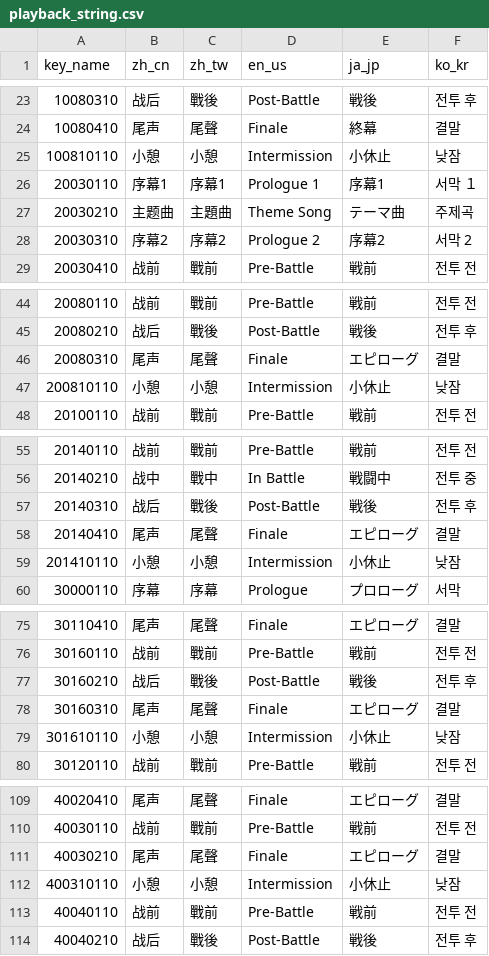
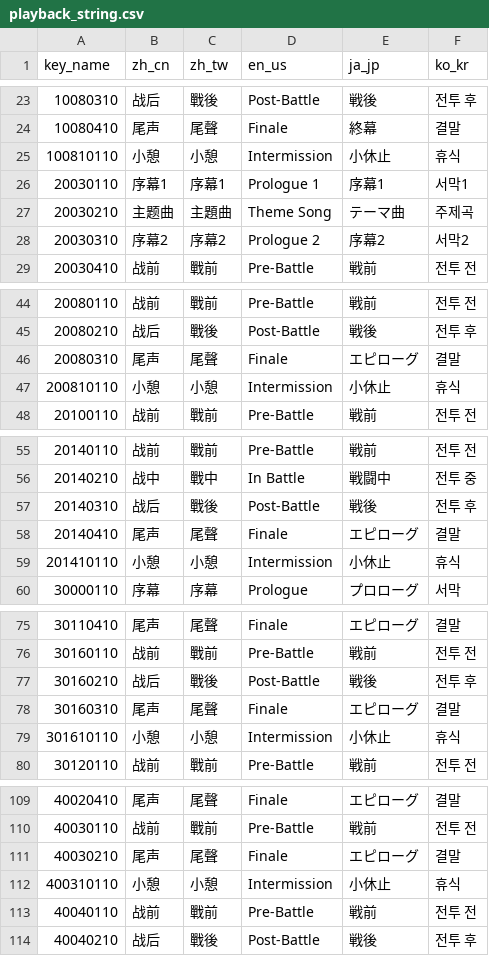
Before and after one commit to bozon64k/rc-kr, a CSV file: transformer/csv/playback_string.csv, drawn as a sheet; only a part is shown, gaps mark what is left out; the diff covers the shown part only.

```diff
--- a/transformer/csv/playback_string.csv
+++ b/transformer/csv/playback_string.csv
@@ -24,6 +24,6 @@ key_name,zh_cn,zh_tw,en_us,ja_jp,ko_kr
 10080410,尾声,尾聲,Finale,終幕,결말
-100810110,小憩,小憩,Intermission,小休止,낮잠
-20030110,序幕1,序幕1,Prologue 1,序幕1,서막 １
+100810110,小憩,小憩,Intermission,小休止,휴식
+20030110,序幕1,序幕1,Prologue 1,序幕1,서막1
 20030210,主题曲,主題曲,Theme Song,テーマ曲,주제곡
-20030310,序幕2,序幕2,Prologue 2,序幕2,서막 2
+20030310,序幕2,序幕2,Prologue 2,序幕2,서막2
 20030410,战前,戰前,Pre-Battle,戦前,전투 전
@@ -46,3 +46,3 @@ key_name,zh_cn,zh_tw,en_us,ja_jp,ko_kr
 20080310,尾声,尾聲,Finale,エピローグ,결말
-200810110,小憩,小憩,Intermission,小休止,낮잠
+200810110,小憩,小憩,Intermission,小休止,휴식
 20100110,战前,戰前,Pre-Battle,戦前,전투 전
@@ -58,3 +58,3 @@ key_name,zh_cn,zh_tw,en_us,ja_jp,ko_kr
 20140410,尾声,尾聲,Finale,エピローグ,결말
-201410110,小憩,小憩,Intermission,小休止,낮잠
+201410110,小憩,小憩,Intermission,小休止,휴식
 30000110,序幕,序幕,Prologue,プロローグ,서막
@@ -78,3 +78,3 @@ key_name,zh_cn,zh_tw,en_us,ja_jp,ko_kr
 30160310,尾声,尾聲,Finale,エピローグ,결말
-301610110,小憩,小憩,Intermission,小休止,낮잠
+301610110,小憩,小憩,Intermission,小休止,휴식
 30120110,战前,戰前,Pre-Battle,戦前,전투 전
@@ -111,3 +111,3 @@ key_name,zh_cn,zh_tw,en_us,ja_jp,ko_kr
 40030210,尾声,尾聲,Finale,エピローグ,결말
-400310110,小憩,小憩,Intermission,小休止,낮잠
+400310110,小憩,小憩,Intermission,小休止,휴식
 40040110,战前,戰前,Pre-Battle,戦前,전투 전
```
Also changed, not shown: 5 edited cells elsewhere in this file, transformer/csv/gamesetting_string.csv, transformer/csv/keyword_string.csv, 9 other files.
